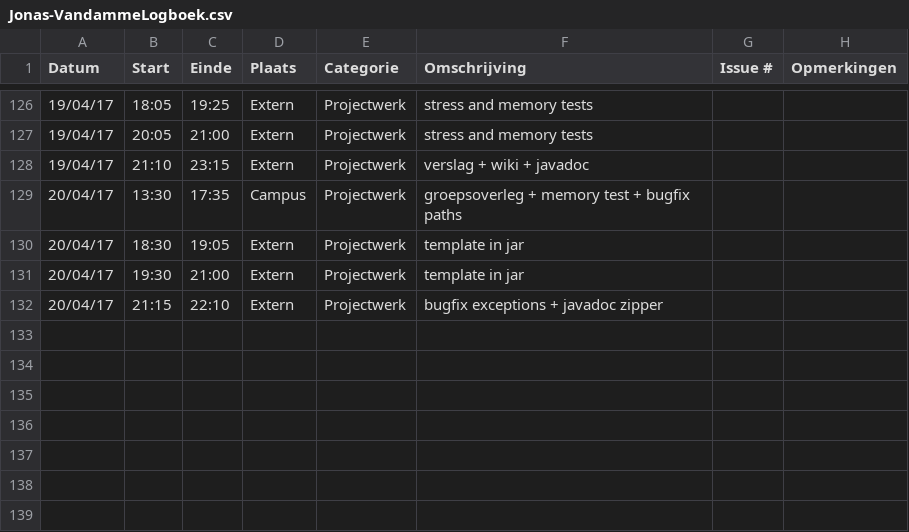
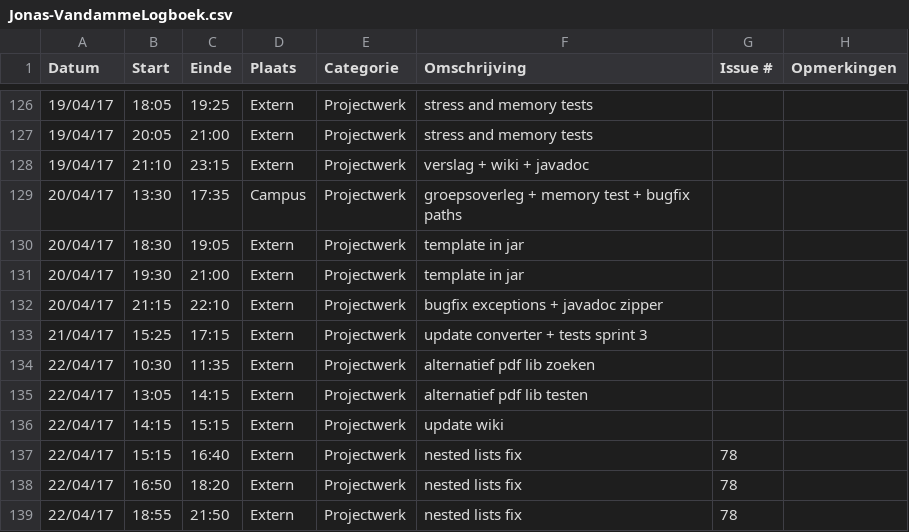
Before and after one commit to OpenWebslides/conversion-tool, a CSV file: Jonas-VandammeLogboek.csv, drawn as a sheet; only a part is shown, gaps mark what is left out.

Commit message:
Update Jonas-VandammeLogboek.csv

```diff
--- a/Jonas-VandammeLogboek.csv
+++ b/Jonas-VandammeLogboek.csv
@@ -132 +132,8 @@ Datum,Start,Einde,Plaats,Categorie,Omschrijving,Issue #,Opmerkingen
 20/04/17,21:15,22:10,Extern,Projectwerk,bugfix exceptions + javadoc zipper,,
+21/04/17,15:25,17:15,Extern,Projectwerk,update converter + tests sprint 3,,
+22/04/17,10:30,11:35,Extern,Projectwerk,alternatief pdf lib zoeken,,
+22/04/17,13:05,14:15,Extern,Projectwerk,alternatief pdf lib testen,,
+22/04/17,14:15,15:15,Extern,Projectwerk,update wiki,,
+22/04/17,15:15,16:40,Extern,Projectwerk,nested lists fix,78,
+22/04/17,16:50,18:20,Extern,Projectwerk,nested lists fix,78,
+22/04/17,18:55,21:50,Extern,Projectwerk,nested lists fix,78,
```
